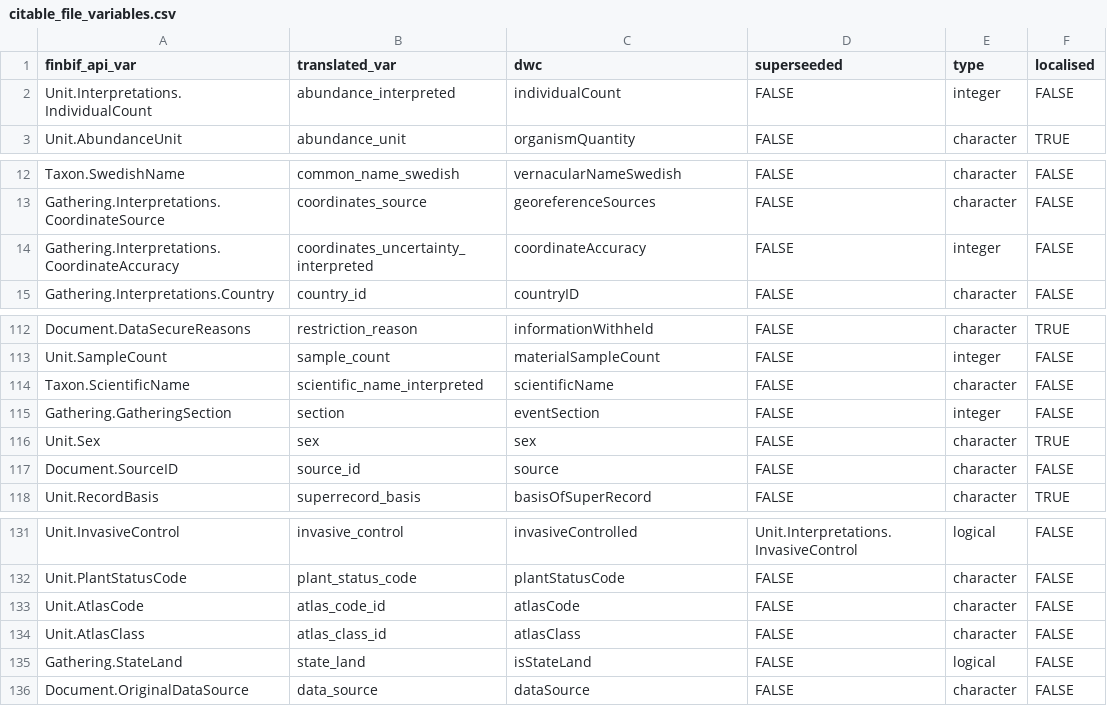
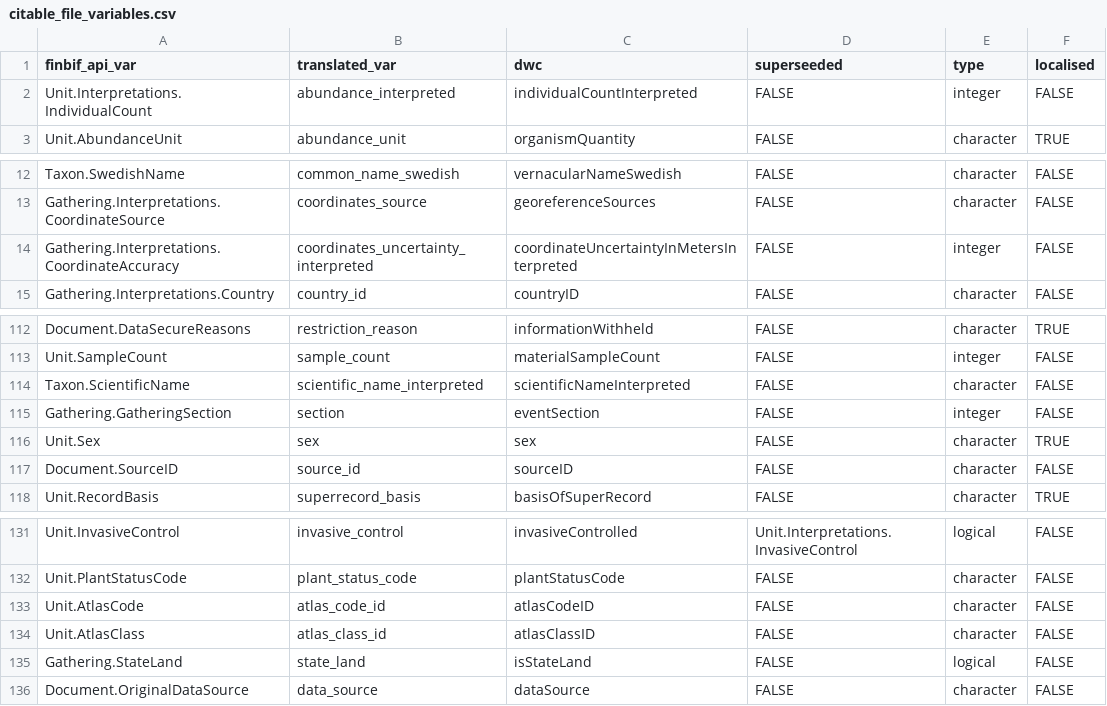
Before and after one commit to luomus/finbif, a CSV file: data-raw/citable_file_variables.csv, drawn as a sheet; only a part is shown, gaps mark what is left out.

```diff
--- a/data-raw/citable_file_variables.csv
+++ b/data-raw/citable_file_variables.csv
@@ -1,3 +1,3 @@
 finbif_api_var,translated_var,dwc,superseeded,type,localised
-Unit.Interpretations.IndividualCount,abundance_interpreted,individualCount,FALSE,integer,FALSE
+Unit.Interpretations.IndividualCount,abundance_interpreted,individualCountInterpreted,FALSE,integer,FALSE
 Unit.AbundanceUnit,abundance_unit,organismQuantity,FALSE,character,TRUE
@@ -13,3 +13,3 @@ Taxon.SwedishName,common_name_swedish,vernacularNameSwedish,FALSE,character,FALS
 Gathering.Interpretations.CoordinateSource,coordinates_source,georeferenceSources,FALSE,character,FALSE
-Gathering.Interpretations.CoordinateAccuracy,coordinates_uncertainty_interpreted,coordinateAccuracy,FALSE,integer,FALSE
+Gathering.Interpretations.CoordinateAccuracy,coordinates_uncertainty_interpreted,coordinateUncertaintyInMetersInterpreted,FALSE,integer,FALSE
 Gathering.Interpretations.Country,country_id,countryID,FALSE,character,FALSE
@@ -113,6 +113,6 @@ Document.DataSecureReasons,restriction_reason,informationWithheld,FALSE,characte
 Unit.SampleCount,sample_count,materialSampleCount,FALSE,integer,FALSE
-Taxon.ScientificName,scientific_name_interpreted,scientificName,FALSE,character,FALSE
+Taxon.ScientificName,scientific_name_interpreted,scientificNameInterpreted,FALSE,character,FALSE
 Gathering.GatheringSection,section,eventSection,FALSE,integer,FALSE
 Unit.Sex,sex,sex,FALSE,character,TRUE
-Document.SourceID,source_id,source,FALSE,character,FALSE
+Document.SourceID,source_id,sourceID,FALSE,character,FALSE
 Unit.RecordBasis,superrecord_basis,basisOfSuperRecord,FALSE,character,TRUE
@@ -132,4 +132,4 @@ Unit.InvasiveControl,invasive_control,invasiveControlled,Unit.Interpretations.In
 Unit.PlantStatusCode,plant_status_code,plantStatusCode,FALSE,character,FALSE
-Unit.AtlasCode,atlas_code_id,atlasCode,FALSE,character,FALSE
-Unit.AtlasClass,atlas_class_id,atlasClass,FALSE,character,FALSE
+Unit.AtlasCode,atlas_code_id,atlasCodeID,FALSE,character,FALSE
+Unit.AtlasClass,atlas_class_id,atlasClassID,FALSE,character,FALSE
 Gathering.StateLand,state_land,isStateLand,FALSE,logical,FALSE
```
Also changed, not shown: data-raw/variables.csv, 3 other files.
